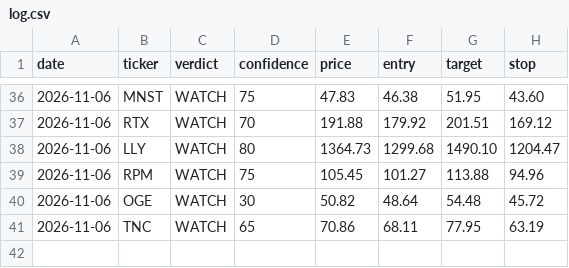
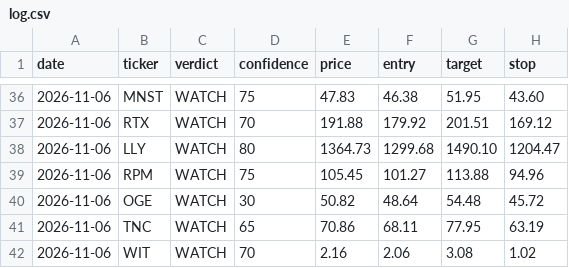
Before and after one commit to qanicuq/ticker-forensics-data, a CSV file: calls/log.csv, drawn as a sheet; only a part is shown, gaps mark what is left out.

Commit message:
calls: log WIT [skip ci]

```diff
--- a/calls/log.csv
+++ b/calls/log.csv
@@ -41 +41,2 @@ date,ticker,verdict,confidence,price,entry,target,stop
 2026-11-06,TNC,WATCH,65,70.86,68.11,77.95,63.19
+2026-11-06,WIT,WATCH,70,2.16,2.06,3.08,1.02
```
